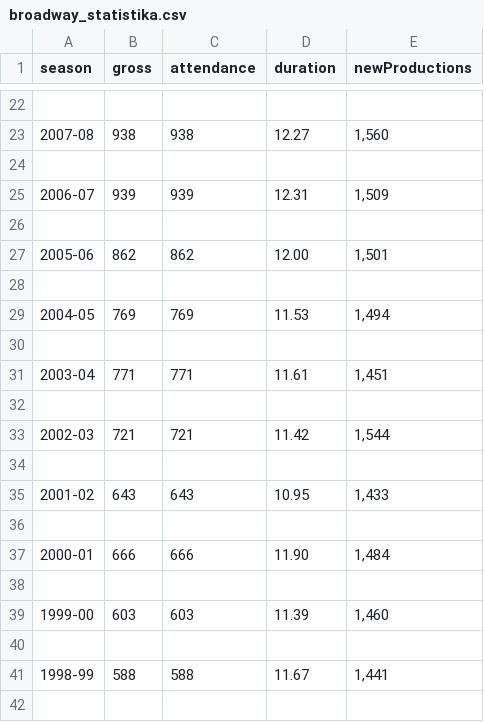
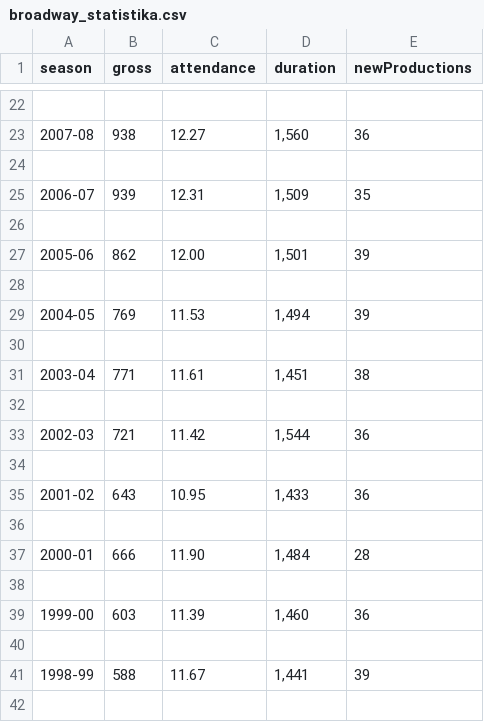
Before and after one commit to ines-silc/projektna-naloga-programiranje-1, a CSV file: podatki/broadway_statistika.csv, drawn as a sheet; only a part is shown, gaps mark what is left out; the diff covers the shown part only.

```diff
--- a/podatki/broadway_statistika.csv
+++ b/podatki/broadway_statistika.csv
@@ -22,21 +22,21 @@ season,gross,attendance,duration,newProductions
 
-2007-08,938,938,12.27,"1,560"
+2007-08,938,12.27,"1,560",36
 
-2006-07,939,939,12.31,"1,509"
+2006-07,939,12.31,"1,509",35
 
-2005-06,862,862,12.00,"1,501"
+2005-06,862,12.00,"1,501",39
 
-2004-05,769,769,11.53,"1,494"
+2004-05,769,11.53,"1,494",39
 
-2003-04,771,771,11.61,"1,451"
+2003-04,771,11.61,"1,451",38
 
-2002-03,721,721,11.42,"1,544"
+2002-03,721,11.42,"1,544",36
 
-2001-02,643,643,10.95,"1,433"
+2001-02,643,10.95,"1,433",36
 
-2000-01,666,666,11.90,"1,484"
+2000-01,666,11.90,"1,484",28
 
-1999-00,603,603,11.39,"1,460"
+1999-00,603,11.39,"1,460",36
 
-1998-99,588,588,11.67,"1,441"
+1998-99,588,11.67,"1,441",39
 
```
Also changed, not shown: 72 edited cells elsewhere in this file, podatki/regional_statistika.csv, 7 other files.
